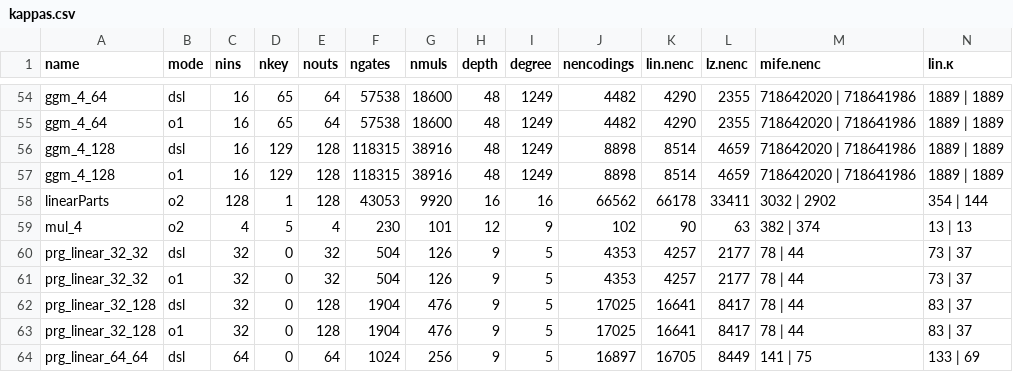
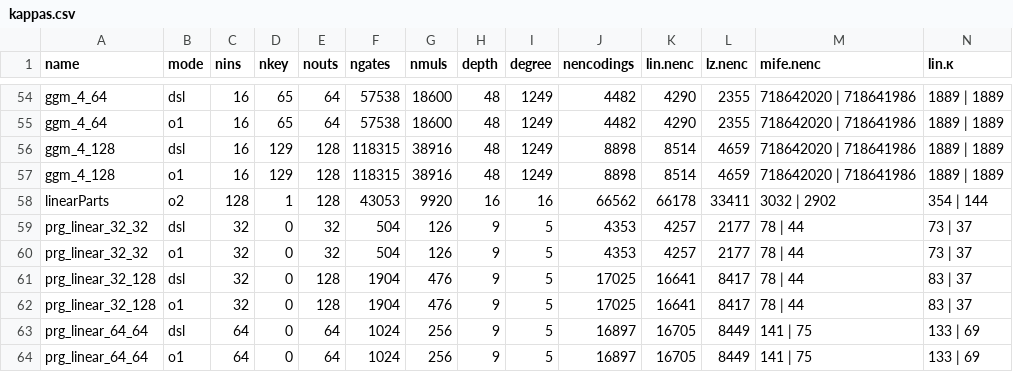
Before and after one commit to 5GenCrypto/circ-obfuscation, a CSV file: scripts/kappas.csv, drawn as a sheet; only a part is shown, gaps mark what is left out; the shorter side is filled out with more unchanged rows; rows hold the shown columns only; the diff names each change by its address in the sheet, - before the commit and + after, or states it on an @@ line.

Commit message:
update scripts

```diff
--- a/scripts/kappas.csv
+++ b/scripts/kappas.csv
-row 59: mul_4 | o2 | 4 | 5 | 4 | 230 | 101 | 12 | 9 | 102 | 90 | 63 | 382 | 374 | 13 | 13
```
Also changed, not shown: 4 other files.
